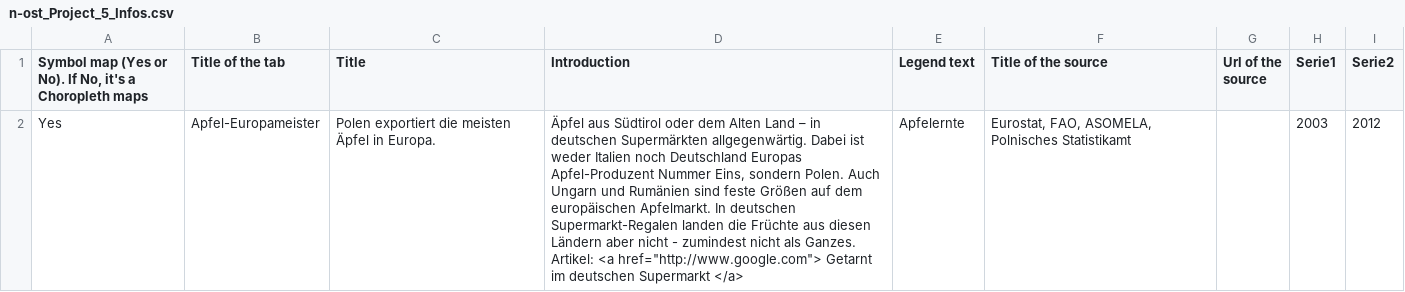
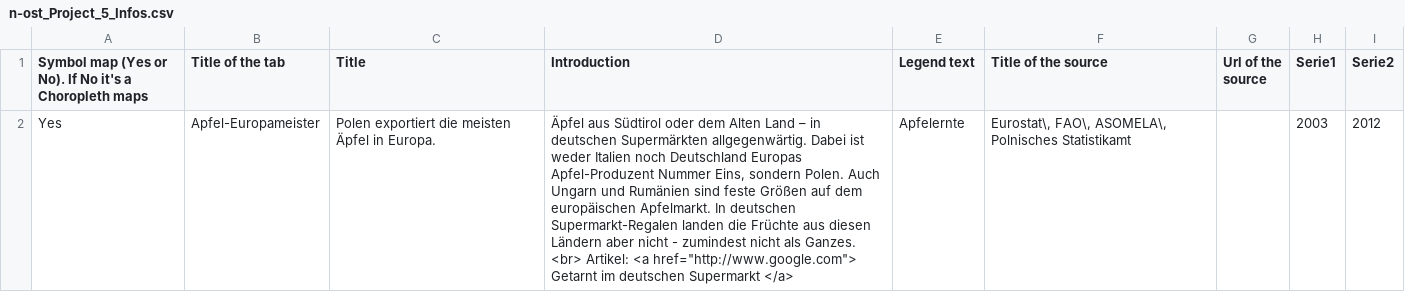
Before and after one commit to jplusplus/nost-10years, a CSV file: static/projects/n-ost_Project_5_Infos.csv, drawn as a sheet.

```diff
--- a/static/projects/n-ost_Project_5_Infos.csv
+++ b/static/projects/n-ost_Project_5_Infos.csv
@@ -1,4 +1,2 @@
-"Symbol map (Yes or No). If No, it's a Choropleth maps",Title of the tab,Title,Introduction,Legend text,Title of the source,Url of the source,Serie1,Serie2
-Yes,Apfel-Europameister,Polen exportiert die meisten Äpfel in Europa.,"Äpfel aus Südtirol oder dem Alten Land – in deutschen Supermärkten allgegenwärtig. Dabei ist weder Italien noch Deutschland Europas Apfel-Produzent Nummer Eins, sondern Polen. Auch Ungarn und Rumänien sind feste Größen auf dem europäischen Apfelmarkt. In deutschen Supermarkt-Regalen landen die Früchte aus diesen Ländern aber nicht - zumindest nicht als Ganzes.
-
-Artikel: <a href=""http://www.google.com""> Getarnt im deutschen Supermarkt </a>",Apfelernte,"Eurostat, FAO, ASOMELA, Polnisches Statistikamt",,2003,2012
+Symbol map (Yes or No). If No it's a Choropleth maps,Title of the tab,Title,Introduction,Legend text,Title of the source,Url of the source,Serie1,Serie2
+Yes,Apfel-Europameister,Polen exportiert die meisten Äpfel in Europa.,"Äpfel aus Südtirol oder dem Alten Land – in deutschen Supermärkten allgegenwärtig. Dabei ist weder Italien noch Deutschland Europas Apfel-Produzent Nummer Eins, sondern Polen. Auch Ungarn und Rumänien sind feste Größen auf dem europäischen Apfelmarkt. In deutschen Supermarkt-Regalen landen die Früchte aus diesen Ländern aber nicht - zumindest nicht als Ganzes. <br> Artikel: <a href=""http://www.google.com""> Getarnt im deutschen Supermarkt </a>",Apfelernte,"Eurostat\, FAO\, ASOMELA\, Polnisches Statistikamt",,2003,2012
```
Also changed, not shown: static/projects/n-ost_Project_2_Infos.csv, static/projects/n-ost_Project_3_Infos.csv, 7 other files.
